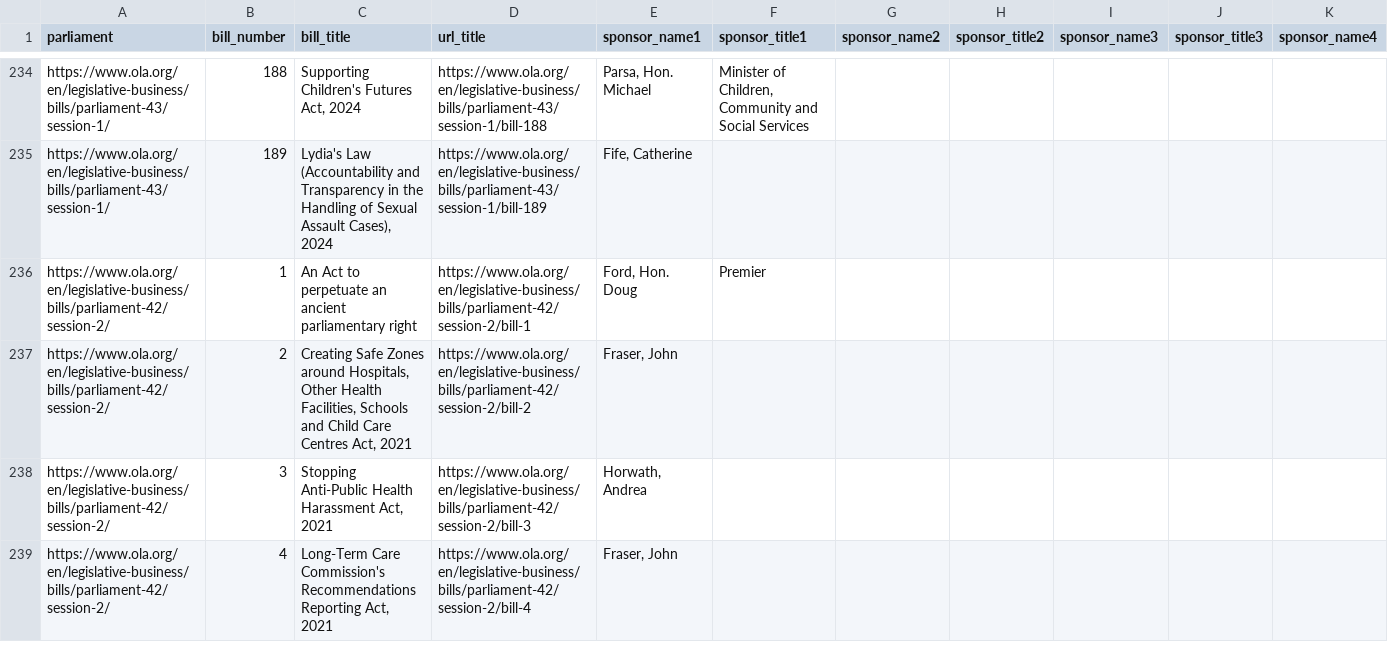
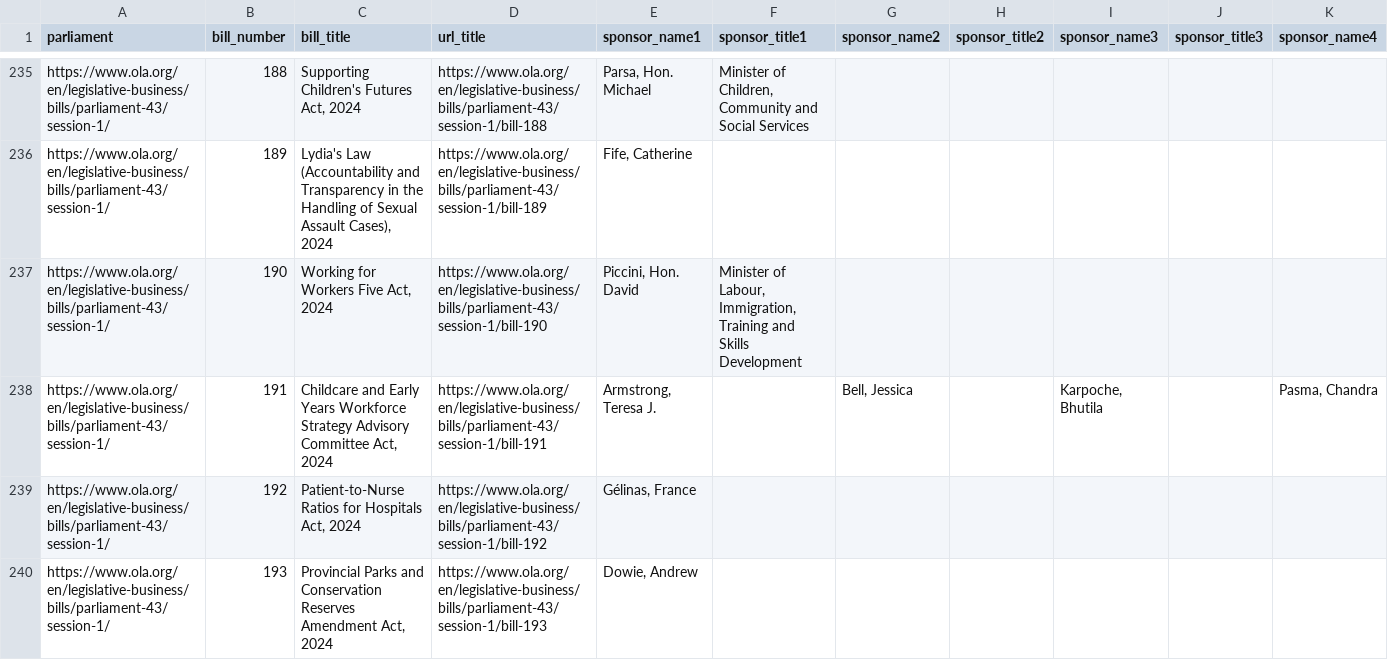
Before and after one commit to RamVasuthevan/ontario-legislature-bills, a CSV file: bills.csv, drawn as a sheet; only a part is shown, gaps mark what is left out; the shorter side is filled out with more unchanged rows; rows hold the shown columns only; the diff covers the shown part only; the diff names each change by its address in the sheet, - before the commit and + after, or states it on an @@ line.

```diff
--- a/bills.csv
+++ b/bills.csv
+row 237: https://www.ola.org/en/legislative-business/bills/parliament-43/session-1/ | 190 | Working for Workers Five Act, 2024 | https://www.ola.org/en/legislative-business/bills/parliament-43/session-1/bill-190 | Piccini, Hon. David | Minister of Labour, Immigration, Training and Skills Development
+row 238: https://www.ola.org/en/legislative-business/bills/parliament-43/session-1/ | 191 | Childcare and Early Years Workforce Strategy Advisory Committee Act, 2024 | https://www.ola.org/en/legislative-business/bills/parliament-43/session-1/bill-191 | Armstrong, Teresa J. |  | Bell, Jessica |  | Karpoche, Bhutila |  | Pasma, Chandra
+row 239: https://www.ola.org/en/legislative-business/bills/parliament-43/session-1/ | 192 | Patient-to-Nurse Ratios for Hospitals Act, 2024 | https://www.ola.org/en/legislative-business/bills/parliament-43/session-1/bill-192 | Gélinas, France
+row 240: https://www.ola.org/en/legislative-business/bills/parliament-43/session-1/ | 193 | Provincial Parks and Conservation Reserves Amendment Act, 2024 | https://www.ola.org/en/legislative-business/bills/parliament-43/session-1/bill-193 | Dowie, Andrew
```
Also changed, not shown: 12 added rows, 16 moved rows and 3 edited cells elsewhere in this file, 1 other file.
